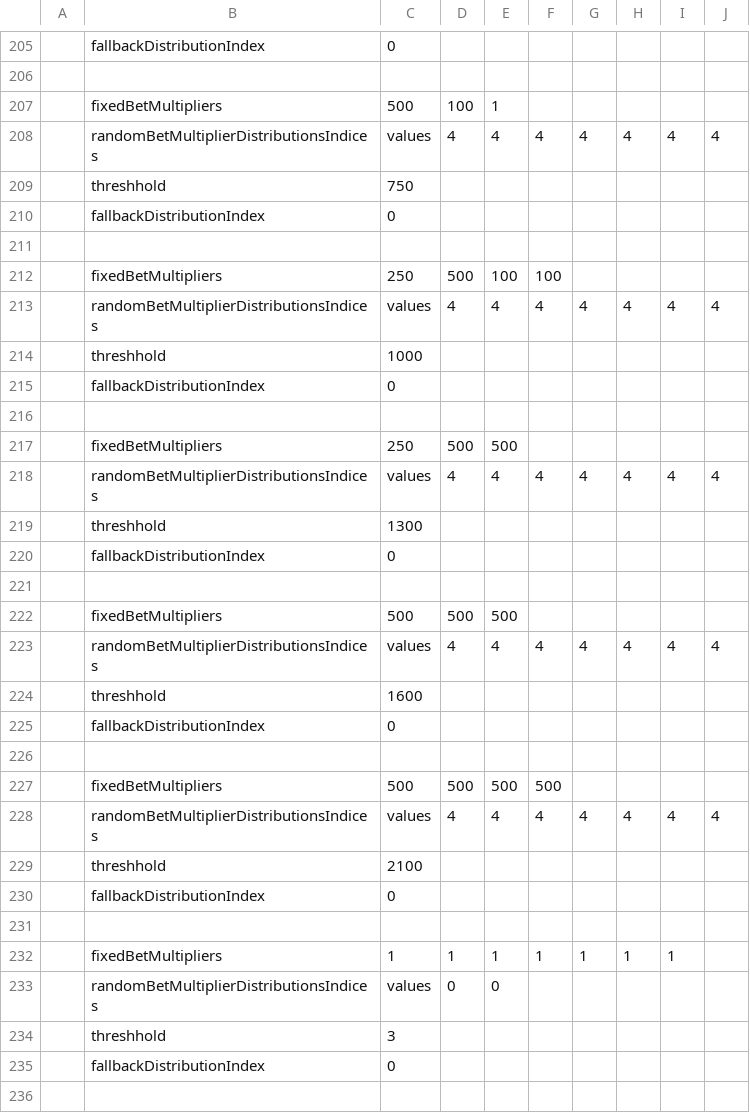
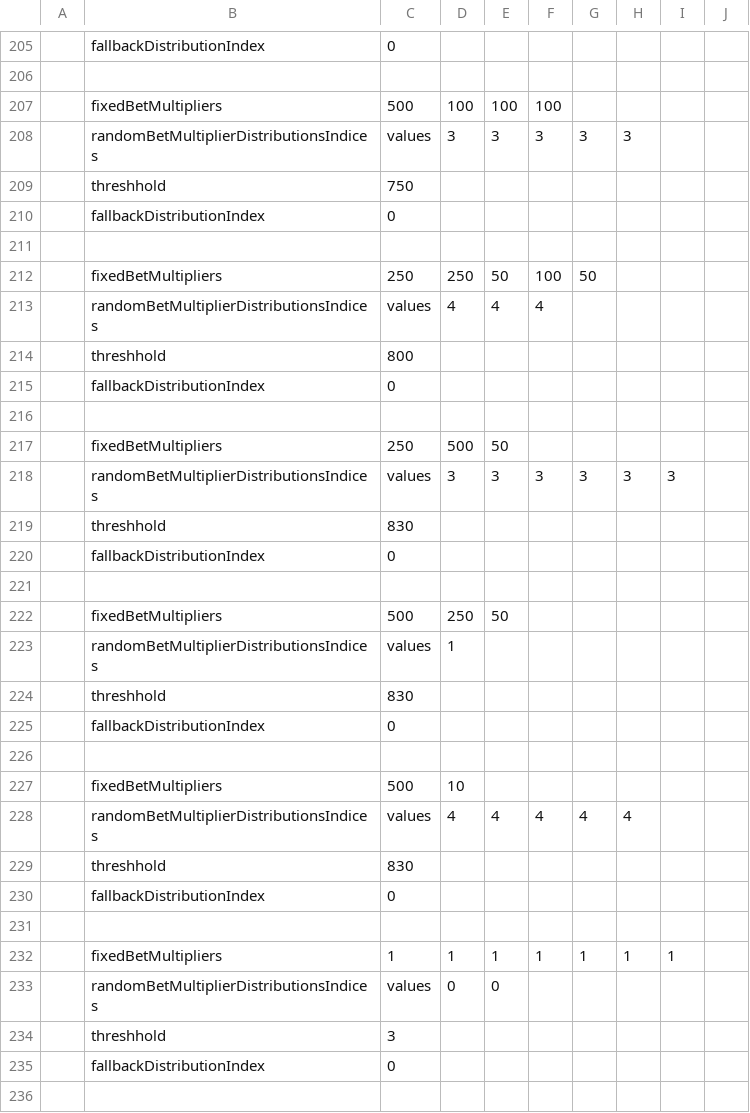
Before and after one commit to hideousslots/fakeserver_citrus, a CSV file: MathsExtraction/Output/ante_instantPrizeCoinsConfig.csv, drawn as a sheet; only a part is shown, gaps mark what is left out; removed rows and columns are numbered as before the commit, all else as after; the diff covers the shown part only; the diff names each change by its address in the sheet, - before the commit and + after, or states it on an @@ line.

```diff
--- a/MathsExtraction/Output/ante_instantPrizeCoinsConfig.csv
+++ b/MathsExtraction/Output/ante_instantPrizeCoinsConfig.csv
-E207: 1
+E207: 100
-F207: (empty)
+F207: 100
-row 208:  | randomBetMultiplierDistributionsIndices | values | 4 | 4 | 4 | 4 | 4 | 4 | 4
+row 208:  | randomBetMultiplierDistributionsIndices | values | 3 | 3 | 3 | 3 | 3
-D212: 500
+D212: 250
-E212: 100
+E212: 50
-G212: (empty)
+G212: 50
-G213: 4
+G213: (empty)
-H213: 4
+H213: (empty)
-I213: 4
+I213: (empty)
-J213: 4
+J213: (empty)
-C214: 1000
+C214: 800
-E217: 500
+E217: 50
-row 218:  | randomBetMultiplierDistributionsIndices | values | 4 | 4 | 4 | 4 | 4 | 4 | 4
-row 219:  | threshhold | 1300
+row 218:  | randomBetMultiplierDistributionsIndices | values | 3 | 3 | 3 | 3 | 3 | 3
+row 219:  | threshhold | 830
-D222: 500
+D222: 250
-E222: 500
+E222: 50
-row 223:  | randomBetMultiplierDistributionsIndices | values | 4 | 4 | 4 | 4 | 4 | 4 | 4
-row 224:  | threshhold | 1600
+row 223:  | randomBetMultiplierDistributionsIndices | values | 1
+row 224:  | threshhold | 830
-row 227:  | fixedBetMultipliers | 500 | 500 | 500 | 500
+row 227:  | fixedBetMultipliers | 500 | 10
-I228: 4
+I228: (empty)
-J228: 4
+J228: (empty)
-C229: 2100
+C229: 830
```
Also changed, not shown: 10 added rows elsewhere in this file, MathsExtraction/Output/ante_bonusBuyCoinGameProfileDistribution.csv, MathsExtraction/Output/ante_bonusGameFeaturesDistributions.csv, 12 other files.
